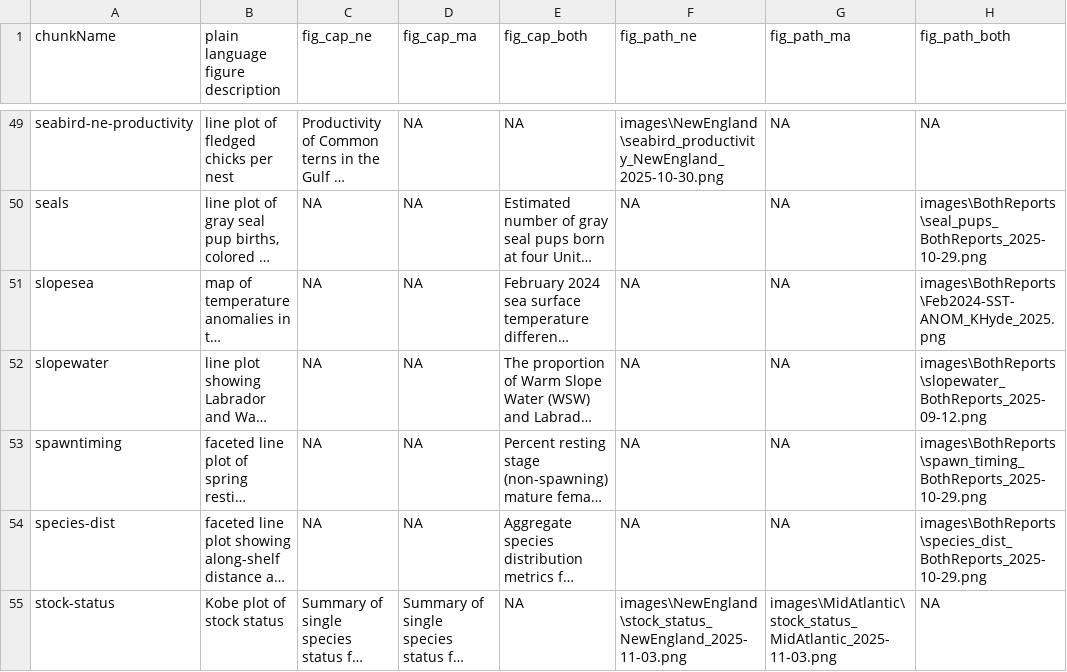
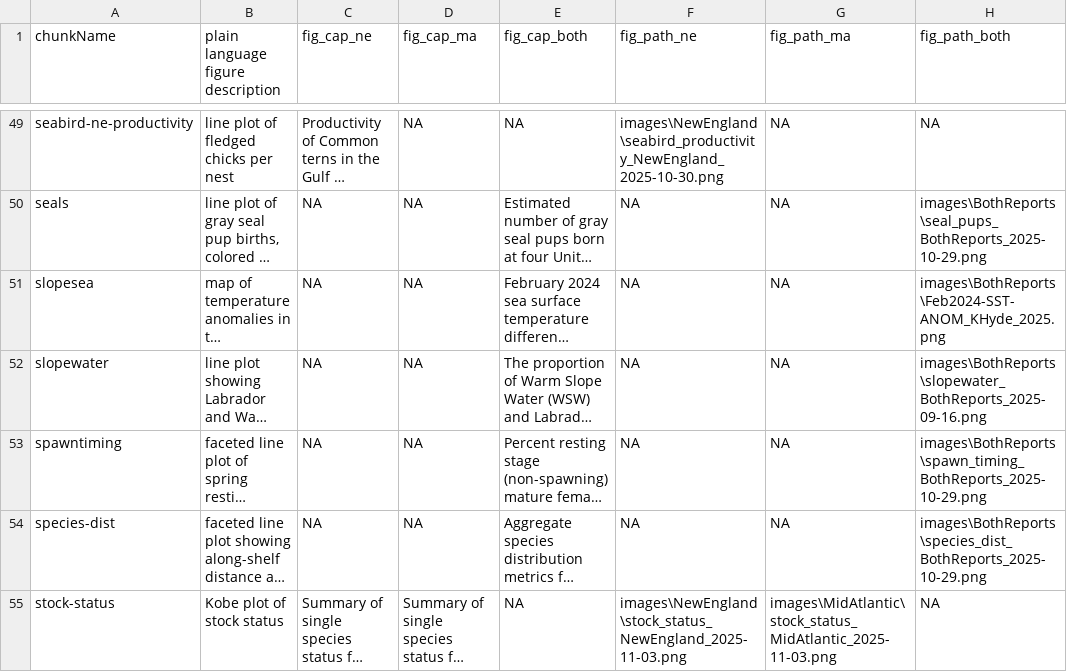
Before and after one commit to NEFSC/READ-EDAB-SOE_reports, a CSV file: utils/figure_captions_summary.csv, drawn as a sheet; only a part is shown, gaps mark what is left out; long unchanged cells end in …; the diff names each change by its address in the sheet, - before the commit and + after, or states it on an @@ line.

Commit message:
testrun reports

```diff
--- a/utils/figure_captions_summary.csv
+++ b/utils/figure_captions_summary.csv
-H52 (fig_path_both): images\BothReports\slopewater_BothReports_2025-09-12.png
+H52 (fig_path_both): images\BothReports\slopewater_BothReports_2025-09-16.png
```
Also changed, not shown: 6 other files.
